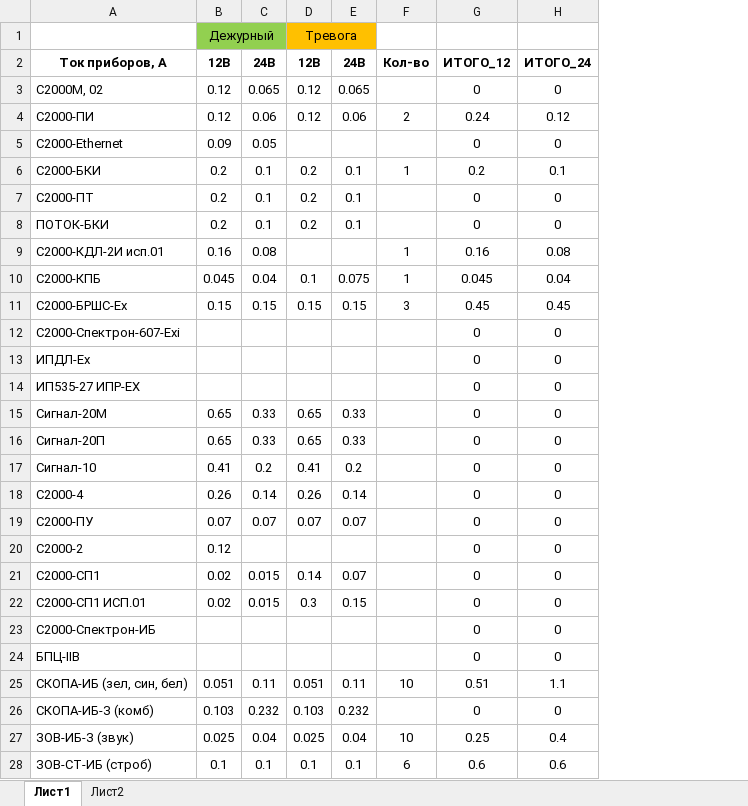
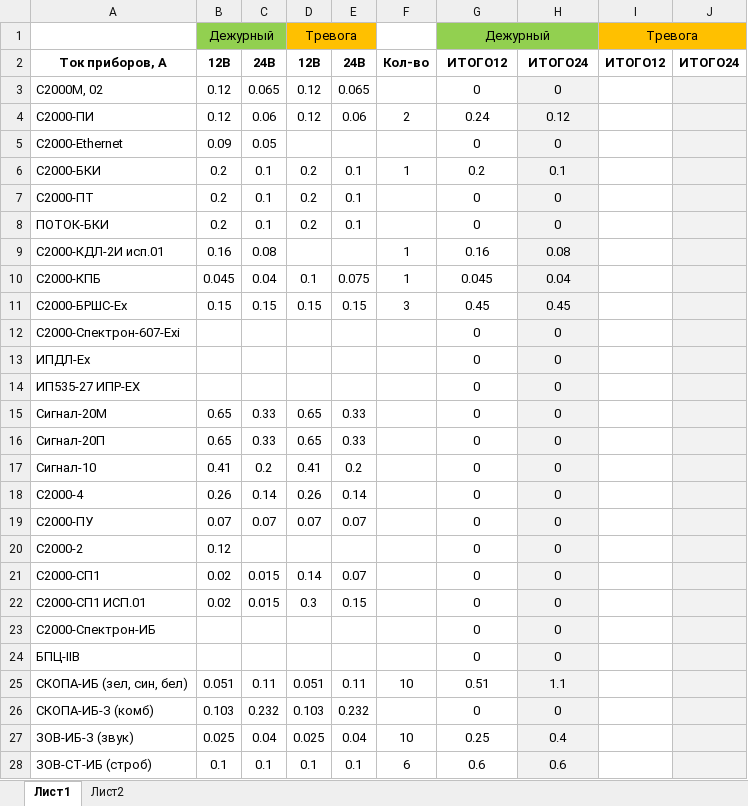
Before and after one commit to kjbnn/pr24_02_rd_apt_okskya_verf, an Excel workbook: Расчет Болид Ex.xlsx, sheet Лист1, drawn as a sheet; only a part is shown; values as stored, in another font and other column widths than the file's, no borders; the diff covers the shown part only; the diff names each change by its address in the sheet, - before the commit and + after, or states it on an @@ line.

```diff
--- a/Расчет Болид Ex.xlsx (sheet Лист1)
+++ b/Расчет Болид Ex.xlsx (sheet Лист1)
+column I, rows 1-2: Тревога | ИТОГО12
+column J, row 2: ИТОГО24
-G1: (empty)
+G1: Дежурный
-G1:H1 fill: none
+G1:H1 fill: #92D050
+G1:H1 merged
-G2: ИТОГО_12
+G2: ИТОГО12
-H2: ИТОГО_24
+H2: ИТОГО24
-H3:H28 fill: none
+H3:H28 fill: #F2F2F2
```
Also changed, not shown: 6 added rows, 4 removed rows, 23 edited cells and cell formats elsewhere in this sheet, formulas that keep their value, Лотки.xlsx, 6 other files.
